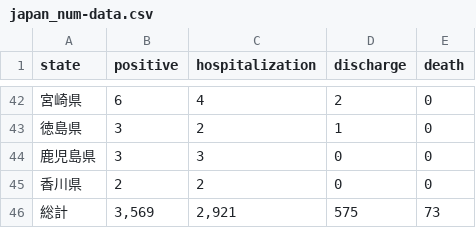
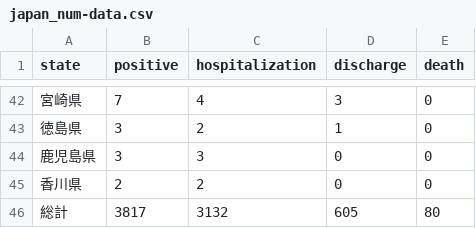
Before and after one commit to TakashiImotoJapan/coviddb, a CSV file: data/csv/japan_num-data.csv, drawn as a sheet; only a part is shown, gaps mark what is left out; the diff covers the shown part only.

```diff
--- a/data/csv/japan_num-data.csv
+++ b/data/csv/japan_num-data.csv
@@ -42,2 +42,2 @@ state,positive,hospitalization,discharge,death
-宮崎県,6,4,2,0
+宮崎県,7,4,3,0
 徳島県,3,2,1,0
@@ -45,2 +45,2 @@ state,positive,hospitalization,discharge,death
 香川県,2,2,0,0
-総計,"3,569","2,921",575,73
+総計,3817,3132,605,80
```
Also changed, not shown: 14 added rows, 14 removed rows, 1 moved row and 32 edited cells elsewhere in this file, 23 other files.
